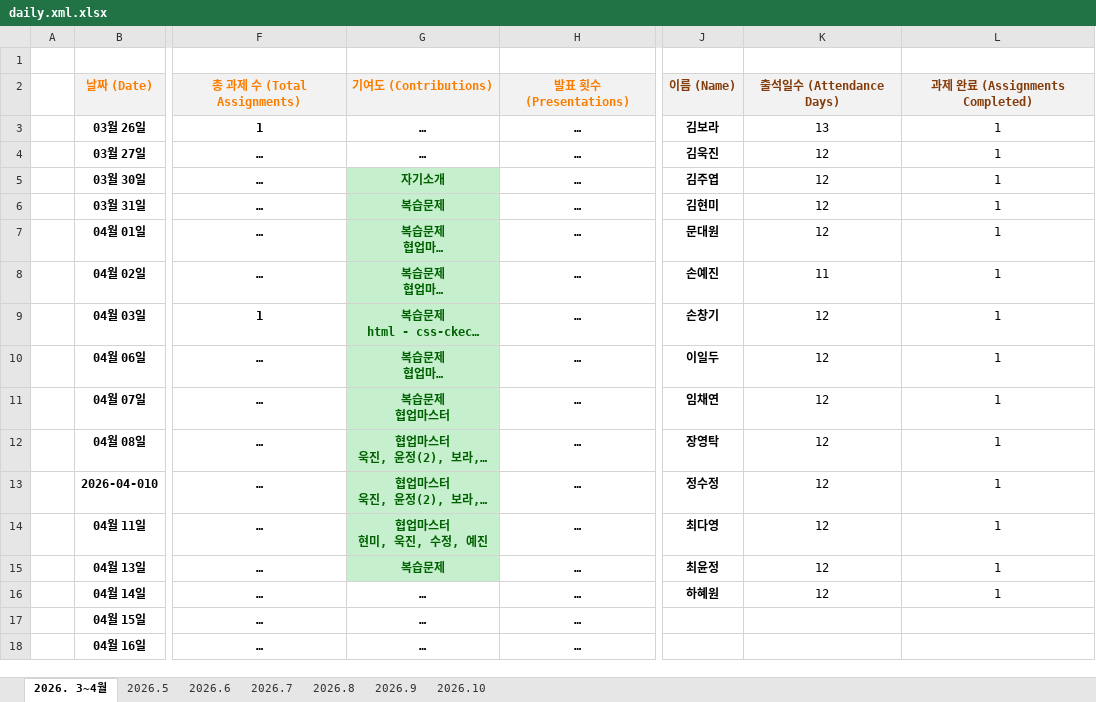
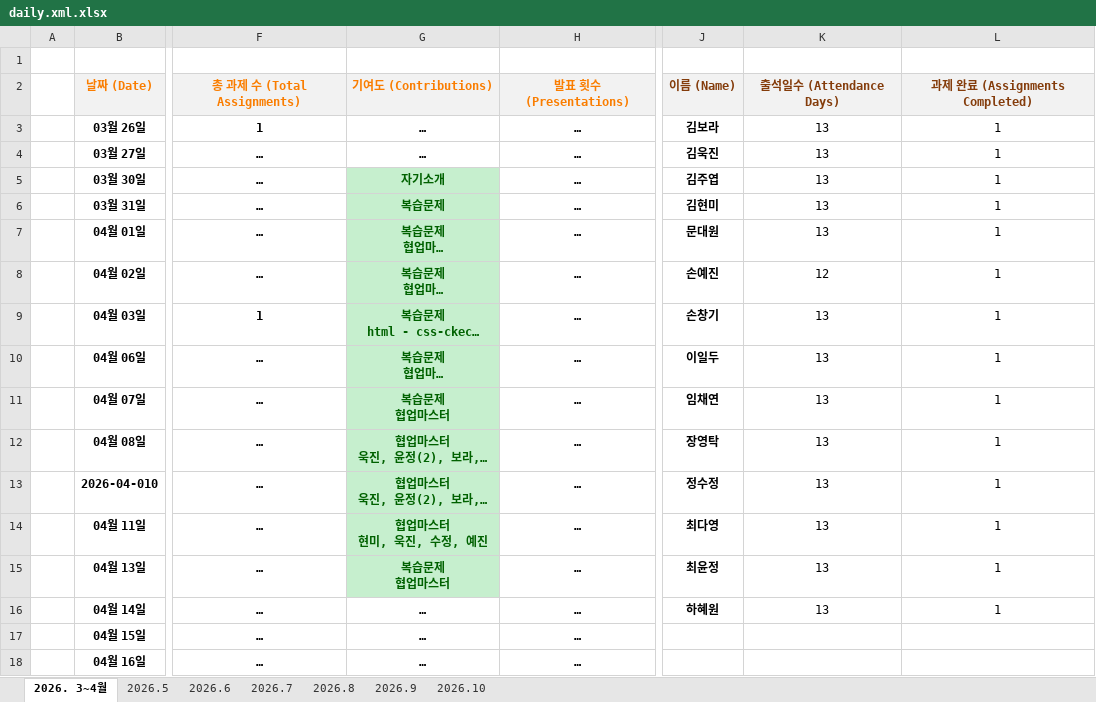
Before and after one commit to sally03915/2026-AI-FULLSTACK-LevelUp, an Excel workbook: daily.xml.xlsx, sheet 2026. 3~4월, drawn as a sheet; only a part is shown, gaps mark what is left out; long unchanged cells end in …; values as stored, in another font and other column widths than the file's, no borders; ↵ is a line break in a cell; the diff names each change by its address in the sheet, - before the commit and + after, or states it on an @@ line.

```diff
--- a/daily.xml.xlsx (sheet 2026. 3~4월)
+++ b/daily.xml.xlsx (sheet 2026. 3~4월)
-K4:K7: 12
+K4:K7: 13
-K8: 11
+K8: 12
-K9:K16: 12
+K9:K16: 13
-G15: 복습문제
+G15: 복습문제 ↵ 협업마스터
```
Also changed, not shown: 1 other file.
